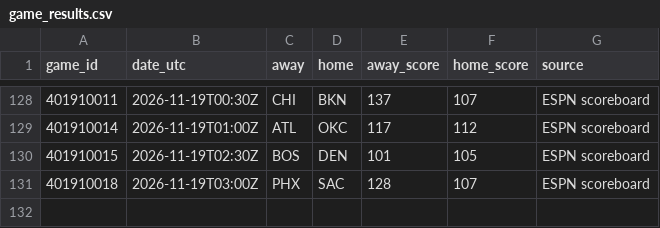
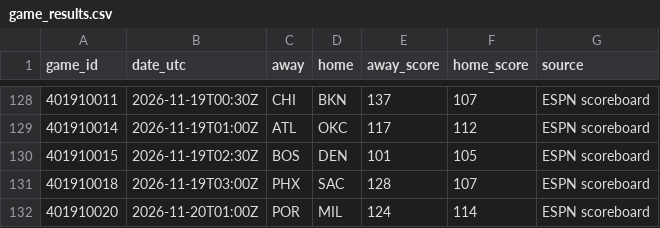
Before and after one commit to conny92-coder/Nba-edge, a CSV file: data/game_results.csv, drawn as a sheet; only a part is shown, gaps mark what is left out.

```diff
--- a/data/game_results.csv
+++ b/data/game_results.csv
@@ -131 +131,2 @@ game_id,date_utc,away,home,away_score,home_score,source
 401910018,2026-11-19T03:00Z,PHX,SAC,128,107,ESPN scoreboard
+401910020,2026-11-20T01:00Z,POR,MIL,124,114,ESPN scoreboard
```
Also changed, not shown: data/injuries.csv, data/updated_ratings.csv, 1 other file.
